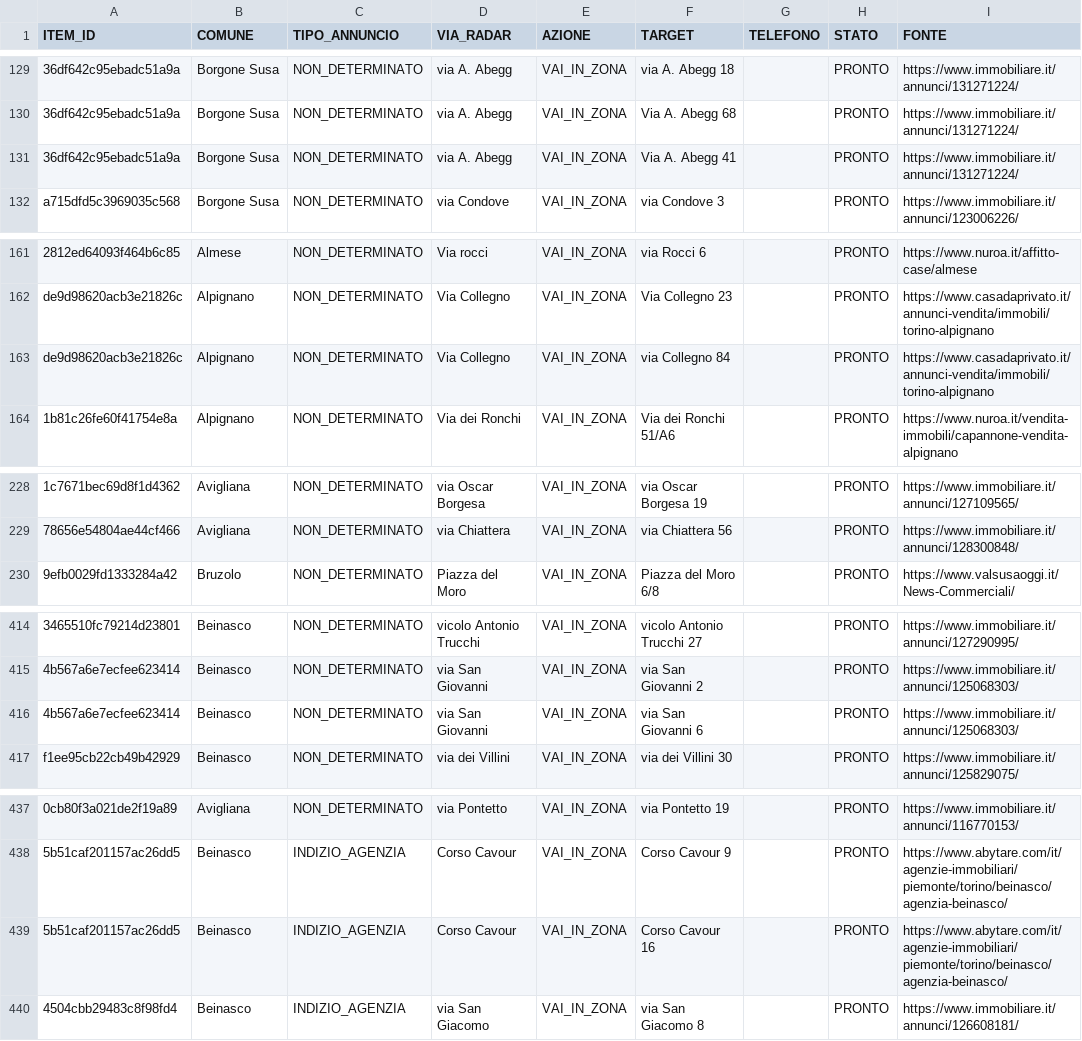
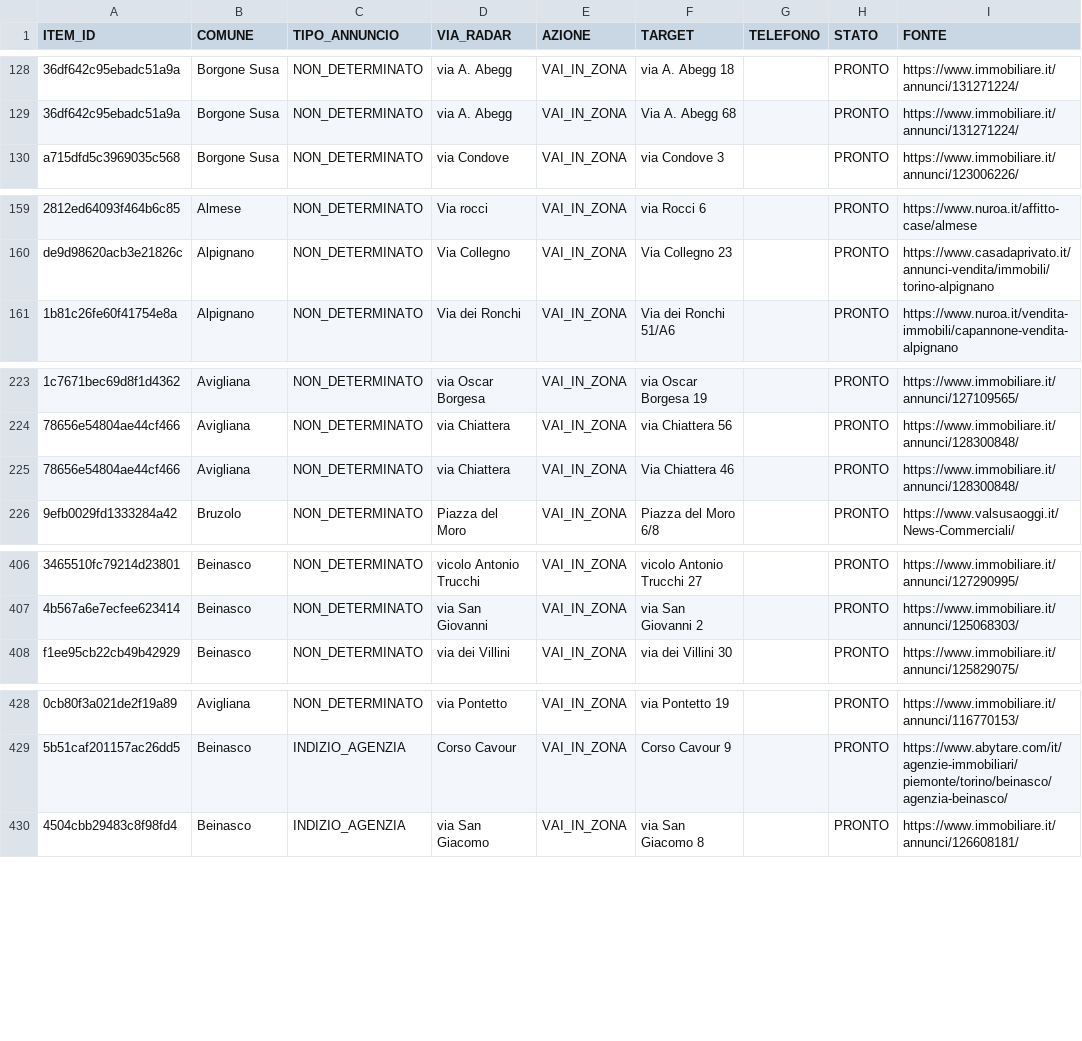
Before and after one commit to josephsocialmedia2-spec/immobili-in-zona, a CSV file: seller_radar_auto/data/area_radar.csv, drawn as a sheet; only a part is shown, gaps mark what is left out; removed rows and columns are numbered as before the commit, all else as after; the diff covers the shown part only; the diff names each change by its address in the sheet, - before the commit and + after, or states it on an @@ line.

```diff
--- a/seller_radar_auto/data/area_radar.csv
+++ b/seller_radar_auto/data/area_radar.csv
-row 131: 36df642c95ebadc51a9a | Borgone Susa | NON_DETERMINATO | via A. Abegg | VAI_IN_ZONA | Via A. Abegg 41 |  | PRONTO | https://www.immobiliare.it/annunci/131271224/
-row 163: de9d98620acb3e21826c | Alpignano | NON_DETERMINATO | Via Collegno | VAI_IN_ZONA | via Collegno 84 |  | PRONTO | https://www.casadaprivato.it/annunci-vendita/immobili/torino-alpignano
+row 225: 78656e54804ae44cf466 | Avigliana | NON_DETERMINATO | via Chiattera | VAI_IN_ZONA | Via Chiattera 46 |  | PRONTO | https://www.immobiliare.it/annunci/128300848/
-row 416: 4b567a6e7ecfee623414 | Beinasco | NON_DETERMINATO | via San Giovanni | VAI_IN_ZONA | via San Giovanni 6 |  | PRONTO | https://www.immobiliare.it/annunci/125068303/
-row 439: 5b51caf201157ac26dd5 | Beinasco | INDIZIO_AGENZIA | Corso Cavour | VAI_IN_ZONA | Corso Cavour 16 |  | PRONTO | https://www.abytare.com/it/agenzie-immobiliari/piemonte/torino/beinasco/agenzia-beinasco/
```
Also changed, not shown: 2 added rows, 13 removed rows and 6 edited cells elsewhere in this file, seller_radar_auto/data/business_pipeline.csv, seller_radar_auto/data/ddg_source_status.csv, 25 other files.
